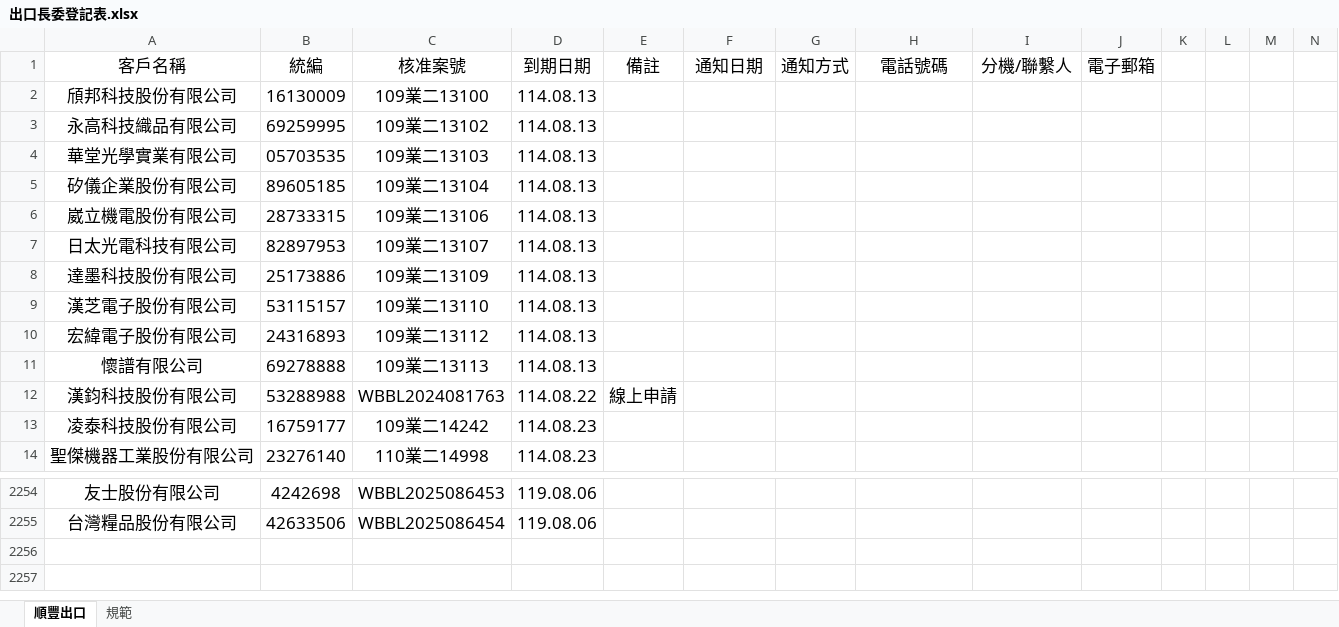
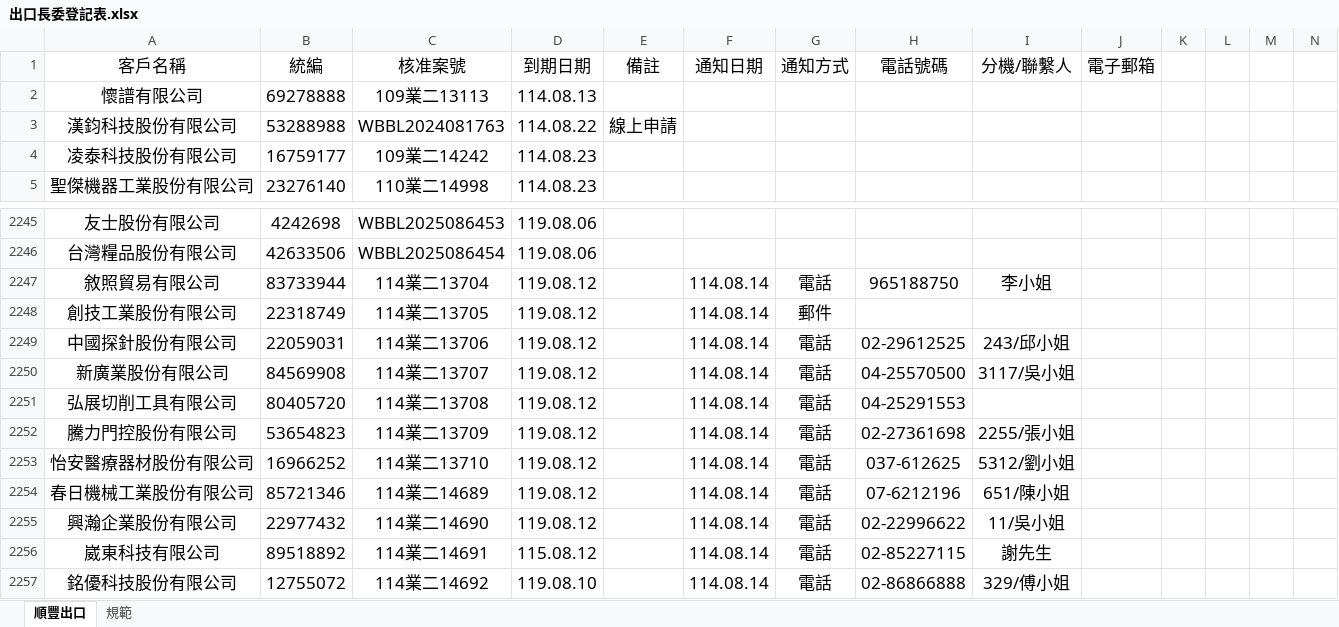
Before and after one commit to liyijung/declaration, an Excel workbook: Export_format/出口長委登記表.xlsx, sheet 順豐出口, drawn as a sheet; only a part is shown, gaps mark what is left out; values as stored, in another font and other column widths than the file's, no borders; conditional formats not drawn; removed rows and columns are numbered as before the commit, all else as after; the diff names each change by its address in the sheet, - before the commit and + after, or states it on an @@ line.

Commit message:
Add files via upload

```diff
--- a/Export_format/出口長委登記表.xlsx (sheet 順豐出口)
+++ b/Export_format/出口長委登記表.xlsx (sheet 順豐出口)
-row 2: 頎邦科技股份有限公司 | 16130009 | 109業二13100 | 114.08.13
-row 3: 永高科技織品有限公司 | 69259995 | 109業二13102 | 114.08.13
-row 4: 華堂光學實業有限公司 | 05703535 | 109業二13103 | 114.08.13
-row 5: 矽儀企業股份有限公司 | 89605185 | 109業二13104 | 114.08.13
-row 6: 崴立機電股份有限公司 | 28733315 | 109業二13106 | 114.08.13
-row 7: 日太光電科技有限公司 | 82897953 | 109業二13107 | 114.08.13
-row 8: 達墨科技股份有限公司 | 25173886 | 109業二13109 | 114.08.13
-row 9: 漢芝電子股份有限公司 | 53115157 | 109業二13110 | 114.08.13
-row 10: 宏緯電子股份有限公司 | 24316893 | 109業二13112 | 114.08.13
+row 2247: 敘照貿易有限公司 | 83733944 | 114業二13704 | 119.08.12 |  | 114.08.14 | 電話 | 965188750 | 李小姐
+row 2248: 創技工業股份有限公司 | 22318749 | 114業二13705 | 119.08.12 |  | 114.08.14 | 郵件
+row 2249: 中國探針股份有限公司 | 22059031 | 114業二13706 | 119.08.12 |  | 114.08.14 | 電話 | 02-29612525 | 243/邱小姐
+row 2250: 新廣業股份有限公司 | 84569908 | 114業二13707 | 119.08.12 |  | 114.08.14 | 電話 | 04-25570500 | 3117/吳小姐
+row 2251: 弘展切削工具有限公司 | 80405720 | 114業二13708 | 119.08.12 |  | 114.08.14 | 電話 | 04-25291553
+row 2252: 騰力門控股份有限公司 | 53654823 | 114業二13709 | 119.08.12 |  | 114.08.14 | 電話 | 02-27361698 | 2255/張小姐
+row 2253: 怡安醫療器材股份有限公司 | 16966252 | 114業二13710 | 119.08.12 |  | 114.08.14 | 電話 | 037-612625 | 5312/劉小姐
+row 2254: 春日機械工業股份有限公司 | 85721346 | 114業二14689 | 119.08.12 |  | 114.08.14 | 電話 | 07-6212196 | 651/陳小姐
+row 2255: 興瀚企業股份有限公司 | 22977432 | 114業二14690 | 119.08.12 |  | 114.08.14 | 電話 | 02-22996622 | 11/吳小姐
+row 2256: 崴東科技有限公司 | 89518892 | 114業二14691 | 115.08.12 |  | 114.08.14 | 電話 | 02-85227115 | 謝先生
+row 2257: 銘優科技股份有限公司 | 12755072 | 114業二14692 | 119.08.10 |  | 114.08.14 | 電話 | 02-86866888 | 329/傅小姐
```
